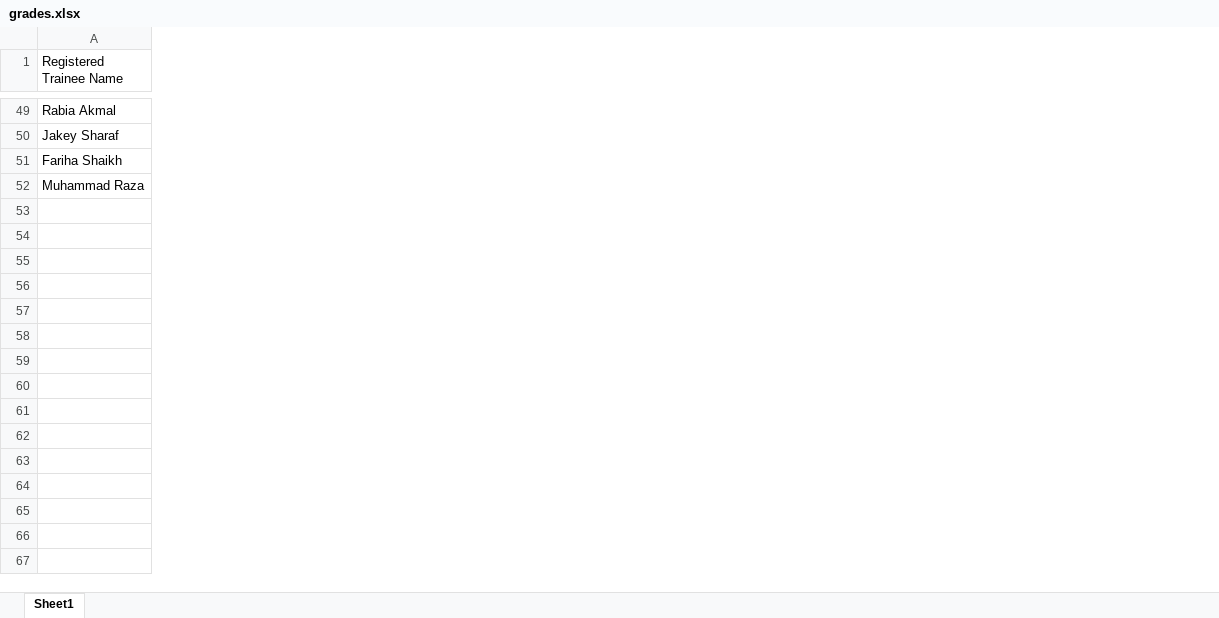
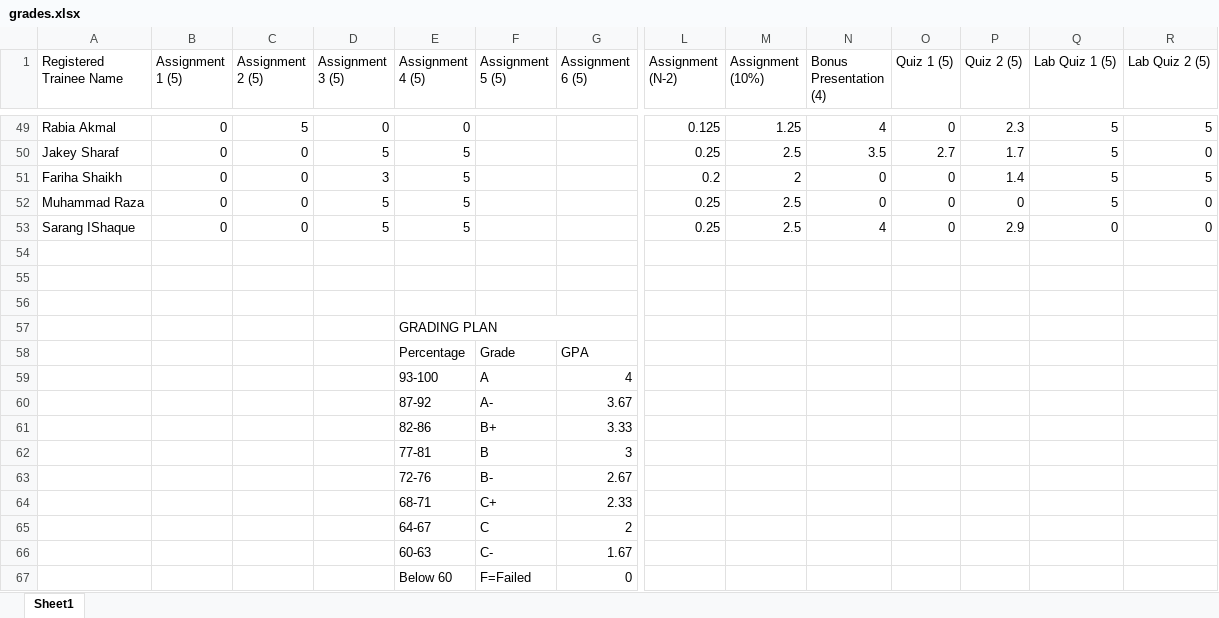
Before and after one commit to taharushain/IT-Entrepreneurship, an Excel workbook: grades.xlsx, sheet Sheet1, drawn as a sheet; only a part is shown, gaps mark what is left out; values as stored, in another font and other column widths than the file's, no cell formats; removed rows and columns are numbered as before the commit, all else as after; rows hold the shown columns only; the diff covers the shown part only; the diff names each change by its address in the sheet, - before the commit and + after, or states it on an @@ line.

Commit message:
Grades Fix

```diff
--- a/grades.xlsx (sheet Sheet1)
+++ b/grades.xlsx (sheet Sheet1)
@@ column B (Assignment 1 (5)) unhidden, rows 49-52: all 0 @@
@@ column C (Assignment 2 (5)) unhidden, rows 49-52: 5 | 0 | 0 | 0 @@
@@ column D (Assignment 3 (5)) unhidden, rows 49-52: 0 | 5 | 3 | 5 @@
@@ column E (Assignment 4 (5)) unhidden, rows 49-52: 0 | 5 | 5 | 5; rows 57-67: GRADING PLAN | Percentage | 93-100 | 87-92 | 82-86 | 77-81 | 72-76 | 68-71 | 64-67 | 60-63 | Below 60 @@
@@ column F (Assignment 5 (5)) unhidden, rows 58-67: Grade | A | A- | B+ | B | B- | C+ | C | C- | F=Failed @@
@@ column G (Assignment 6 (5)) unhidden, rows 58-67: GPA | 4 | 3.67 | 3.33 | 3 | 2.67 | 2.33 | 2 | 1.67 | 0 @@
@@ column L (Assignment (N-2)) unhidden, rows 49-52: 0.125 | 0.25 | 0.2 | 0.25 @@
@@ column M (Assignment (10%)) unhidden, rows 49-52: 1.25 | 2.5 | 2 | 2.5 @@
@@ column N (Bonus Presentation (4)) unhidden, rows 49-52: 4 | 3.5 | 0 | 0 @@
@@ column O (Quiz 1 (5)) unhidden, rows 49-52: 0 | 2.7 | 0 | 0 @@
@@ column P (Quiz 2 (5)) unhidden, rows 49-52: 2.3 | 1.7 | 1.4 | 0 @@
@@ column Q (Lab Quiz 1 (5)) unhidden, rows 49-52: all 5 @@
@@ column R (Lab Quiz 2 (5)) unhidden, rows 49-52: 5 | 0 | 5 | 0 @@
+row 53: Sarang IShaque | 0 | 0 | 5 | 5 |  |  | 0.25 | 2.5 | 4 | 0 | 2.9 | 0 | 0
-row 58: (empty)
+row 58:  |  |  |  | Percentage | Grade | GPA
-row 59: (empty)
+row 59:  |  |  |  | 93-100 | A | 4
-row 60: (empty)
+row 60:  |  |  |  | 87-92 | A- | 3.67
-row 61: (empty)
+row 61:  |  |  |  | 82-86 | B+ | 3.33
-row 62: (empty)
+row 62:  |  |  |  | 77-81 | B | 3
-row 63: (empty)
+row 63:  |  |  |  | 72-76 | B- | 2.67
-row 64: (empty)
+row 64:  |  |  |  | 68-71 | C+ | 2.33
-row 65: (empty)
+row 65:  |  |  |  | 64-67 | C | 2
-row 66: (empty)
+row 66:  |  |  |  | 60-63 | C- | 1.67
-row 67: (empty)
+row 67:  |  |  |  | Below 60 | F=Failed | 0
-row 67: (empty)
```
Also changed, not shown: 15 added columns and 51 edited cells elsewhere in this sheet, cell formats, hidden cells.
